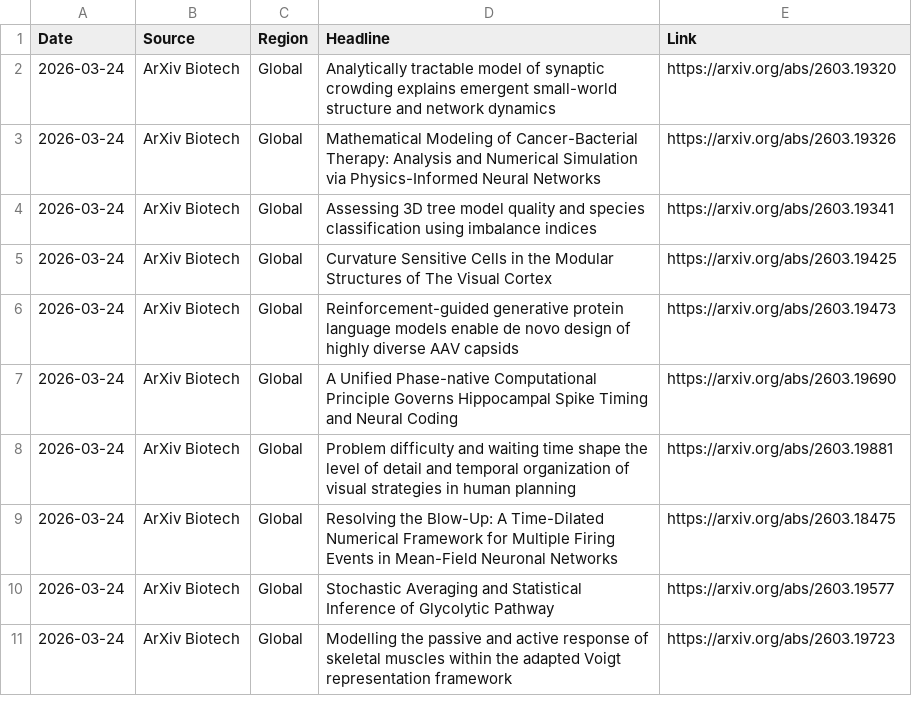
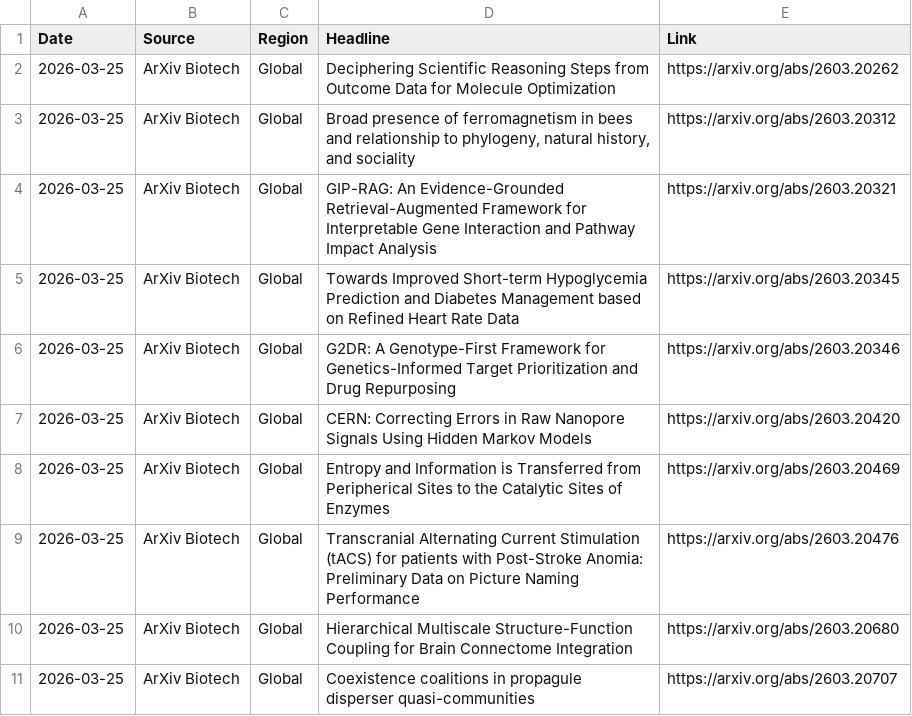
Before and after one commit to AtlasA-26/my-scraper-app, a CSV file: data/research_data.csv, drawn as a sheet.

```diff
--- a/data/research_data.csv
+++ b/data/research_data.csv
@@ -1,11 +1,11 @@
 Date,Source,Region,Headline,Link
-2026-03-24,ArXiv Biotech,Global,Analytically tractable model of synaptic crowding explains emergent small-world structure and network dynamics,https://arxiv.org/abs/2603.19320
-2026-03-24,ArXiv Biotech,Global,Mathematical Modeling of Cancer-Bacterial Therapy: Analysis and Numerical Simulation via Physics-Informed Neural Networks,https://arxiv.org/abs/2603.19326
-2026-03-24,ArXiv Biotech,Global,Assessing 3D tree model quality and species classification using imbalance indices,https://arxiv.org/abs/2603.19341
-2026-03-24,ArXiv Biotech,Global,Curvature Sensitive Cells in the Modular Structures of The Visual Cortex,https://arxiv.org/abs/2603.19425
-2026-03-24,ArXiv Biotech,Global,Reinforcement-guided generative protein language models enable de novo design of highly diverse AAV capsids,https://arxiv.org/abs/2603.19473
-2026-03-24,ArXiv Biotech,Global,A Unified Phase-native Computational Principle Governs Hippocampal Spike Timing and Neural Coding,https://arxiv.org/abs/2603.19690
-2026-03-24,ArXiv Biotech,Global,Problem difficulty and waiting time shape the level of detail and temporal organization of visual strategies in human planning,https://arxiv.org/abs/2603.19881
-2026-03-24,ArXiv Biotech,Global,Resolving the Blow-Up: A Time-Dilated Numerical Framework for Multiple Firing Events in Mean-Field Neuronal Networks,https://arxiv.org/abs/2603.18475
-2026-03-24,ArXiv Biotech,Global,Stochastic Averaging and Statistical Inference of Glycolytic Pathway,https://arxiv.org/abs/2603.19577
-2026-03-24,ArXiv Biotech,Global,Modelling the passive and active response of skeletal muscles within the adapted Voigt representation framework,https://arxiv.org/abs/2603.19723
+2026-03-25,ArXiv Biotech,Global,Deciphering Scientific Reasoning Steps from Outcome Data for Molecule Optimization,https://arxiv.org/abs/2603.20262
+2026-03-25,ArXiv Biotech,Global,"Broad presence of ferromagnetism in bees and relationship to phylogeny, natural history, and sociality",https://arxiv.org/abs/2603.20312
+2026-03-25,ArXiv Biotech,Global,GIP-RAG: An Evidence-Grounded Retrieval-Augmented Framework for Interpretable Gene Interaction and Pathway Impact Analysis,https://arxiv.org/abs/2603.20321
+2026-03-25,ArXiv Biotech,Global,Towards Improved Short-term Hypoglycemia Prediction and Diabetes Management based on Refined Heart Rate Data,https://arxiv.org/abs/2603.20345
+2026-03-25,ArXiv Biotech,Global,G2DR: A Genotype-First Framework for Genetics-Informed Target Prioritization and Drug Repurposing,https://arxiv.org/abs/2603.20346
+2026-03-25,ArXiv Biotech,Global,CERN: Correcting Errors in Raw Nanopore Signals Using Hidden Markov Models,https://arxiv.org/abs/2603.20420
+2026-03-25,ArXiv Biotech,Global,Entropy and Information is Transferred from Peripherical Sites to the Catalytic Sites of Enzymes,https://arxiv.org/abs/2603.20469
+2026-03-25,ArXiv Biotech,Global,Transcranial Alternating Current Stimulation (tACS) for patients with Post-Stroke Anomia: Preliminary Data on Picture Naming Performance,https://arxiv.org/abs/2603.20476
+2026-03-25,ArXiv Biotech,Global,Hierarchical Multiscale Structure-Function Coupling for Brain Connectome Integration,https://arxiv.org/abs/2603.20680
+2026-03-25,ArXiv Biotech,Global,Coexistence coalitions in propagule disperser quasi-communities,https://arxiv.org/abs/2603.20707
```
